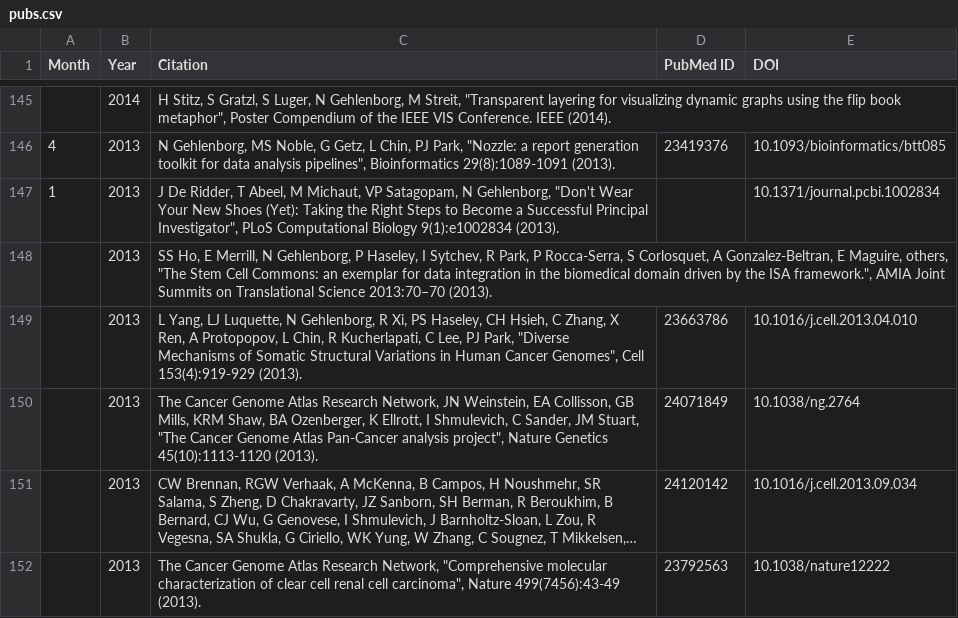
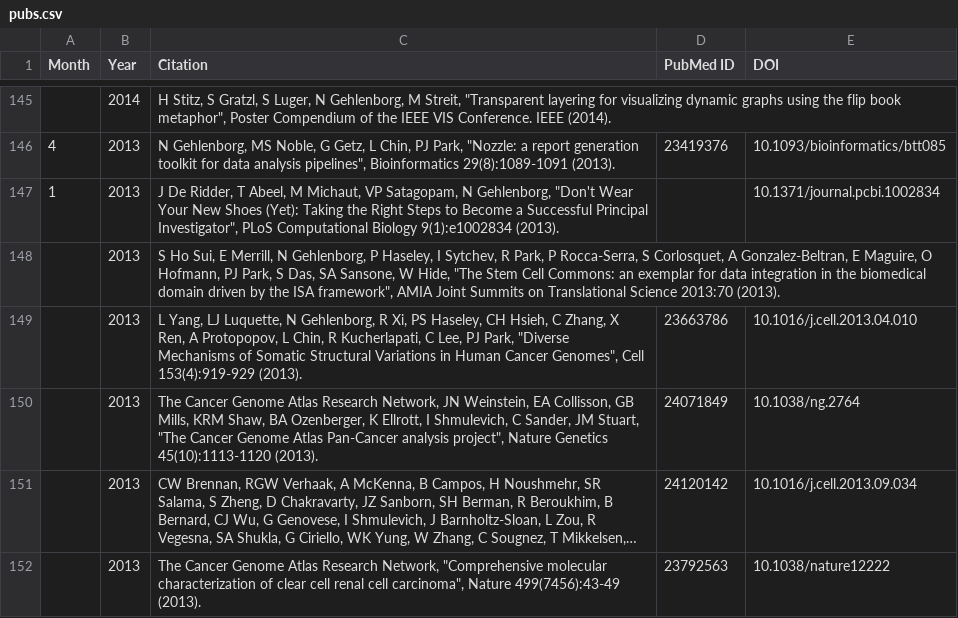
Before and after one commit to manzt/hidive-pubs, a CSV file: assets/pubs.csv, drawn as a sheet; only a part is shown, gaps mark what is left out; long unchanged cells end in ….

Commit message:
Update AMIA

```diff
--- a/assets/pubs.csv
+++ b/assets/pubs.csv
@@ -147,3 +147,3 @@ Month,Year,Citation,PubMed ID,DOI
 1,2013,"J De Ridder, T Abeel, M Michaut, VP Satagopam, N Gehlenborg, ""Don't Wear Your New Shoes (Yet): Taking the Right Steps to Become a Successful Principal Investigator"", PLoS Computational Biology 9(1):e1002834 (2013).",,10.1371/journal.pcbi.1002834
-,2013,"SS Ho, E Merrill, N Gehlenborg, P Haseley, I Sytchev, R Park, P Rocca-Serra, S Corlosquet, A Gonzalez-Beltran, E Maguire, others, ""The Stem Cell Commons: an exemplar for data integration in the biomedical domain driven by the ISA framework."", AMIA Joint Summits on Translational Science 2013:70–70 (2013).",,
+,2013,"S Ho Sui, E Merrill, N Gehlenborg, P Haseley, I Sytchev, R Park, P Rocca-Serra, S Corlosquet, A Gonzalez-Beltran, E Maguire, O Hofmann, PJ Park, S Das, SA Sansone, W Hide, ""The Stem Cell Commons: an exemplar for data integration in the biomedical domain driven by the ISA framework"", AMIA Joint Summits on Translational Science 2013:70 (2013).",,
 ,2013,"L Yang, LJ Luquette, N Gehlenborg, R Xi, PS Haseley, CH Hsieh, C Zhang, X Ren, A Protopopov, L Chin, R Kucherlapati, C Lee, PJ Park, ""Diverse Mechanisms of Somatic Structural Variations in Human Cancer Genomes"", Cell 153(4):919-929 (2013).",23663786,10.1016/j.cell.2013.04.010
```
Also changed, not shown: 1 other file.
